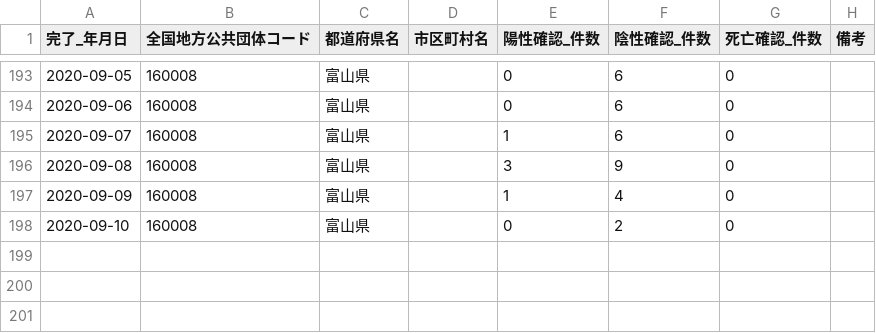
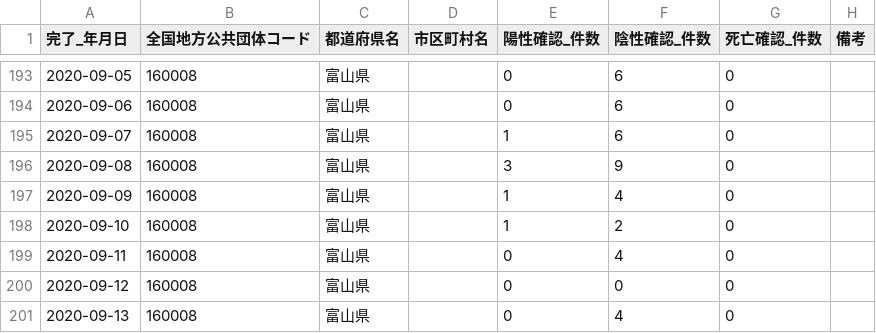
Before and after one commit to imabari/toyama-covid19, a CSV file: 160001_toyama_covid19_confirm_patients.csv, drawn as a sheet; only a part is shown, gaps mark what is left out.

```diff
--- a/160001_toyama_covid19_confirm_patients.csv
+++ b/160001_toyama_covid19_confirm_patients.csv
@@ -197,2 +197,5 @@
 2020-09-09,160008,富山県,,1,4,0,
-2020-09-10,160008,富山県,,0,2,0,
+2020-09-10,160008,富山県,,1,2,0,
+2020-09-11,160008,富山県,,0,4,0,
+2020-09-12,160008,富山県,,0,0,0,
+2020-09-13,160008,富山県,,0,4,0,
```
Also changed, not shown: 160001_toyama_covid19_antigen_test_people.csv, 160001_toyama_covid19_call_center.csv, 8 other files.
